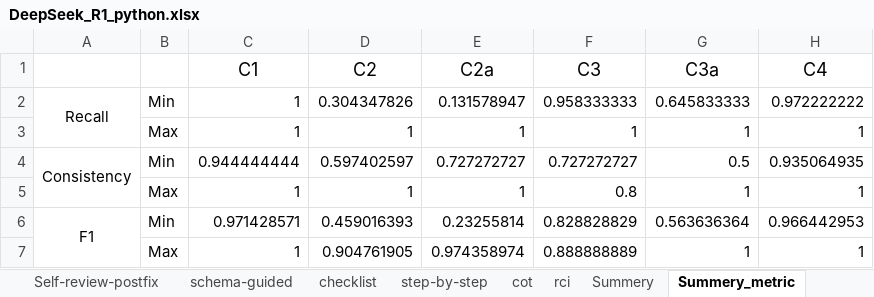
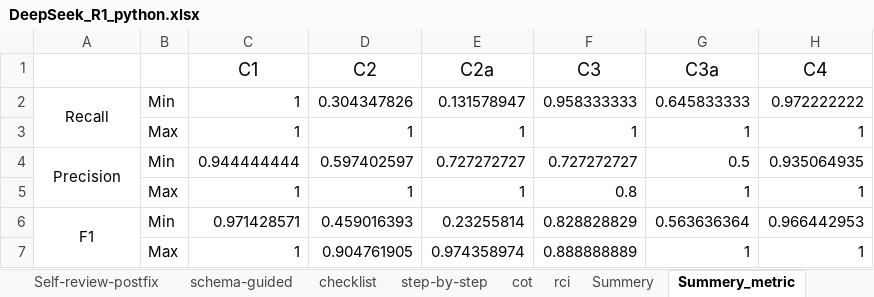
Before and after one commit to A-hmy/uml-prompt-engineering, an Excel workbook: Results/DeepSeek_R1_python.xlsx, sheet Summery_metric, drawn as a sheet; only a part is shown; values as stored, in another font and other column widths than the file's, no borders; the diff names each change by its address in the sheet, - before the commit and + after, or states it on an @@ line.

```diff
--- a/Results/DeepSeek_R1_python.xlsx (sheet Summery_metric)
+++ b/Results/DeepSeek_R1_python.xlsx (sheet Summery_metric)
-A4: Consistency
+A4: Precision
```
Also changed, not shown: sheet rci, sheet schema-guided, sheet checklist, sheet step-by-step, sheet Self-review-postfix, sheet cot, 5 more sheets, charts or pictures, Results/DeepSeek_R1_java.xlsx, 1 other file.
